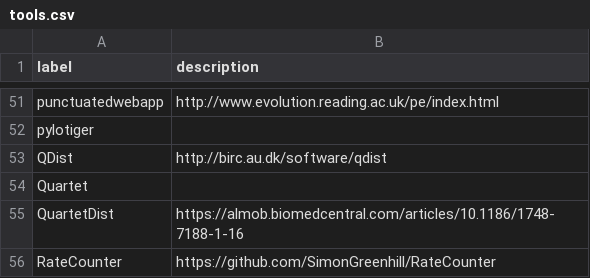
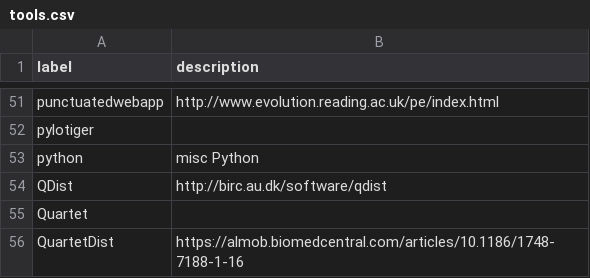
Before and after one commit to SimonGreenhill/LangPhyDB, a CSV file: terms/tools.csv, drawn as a sheet; only a part is shown, gaps mark what is left out; the shorter side is filled out with more unchanged rows; the diff names each change by its address in the sheet, - before the commit and + after, or states it on an @@ line.

```diff
--- a/terms/tools.csv
+++ b/terms/tools.csv
+row 53: python | misc Python
```
Also changed, not shown: terms/authors.csv, 6 other files.
